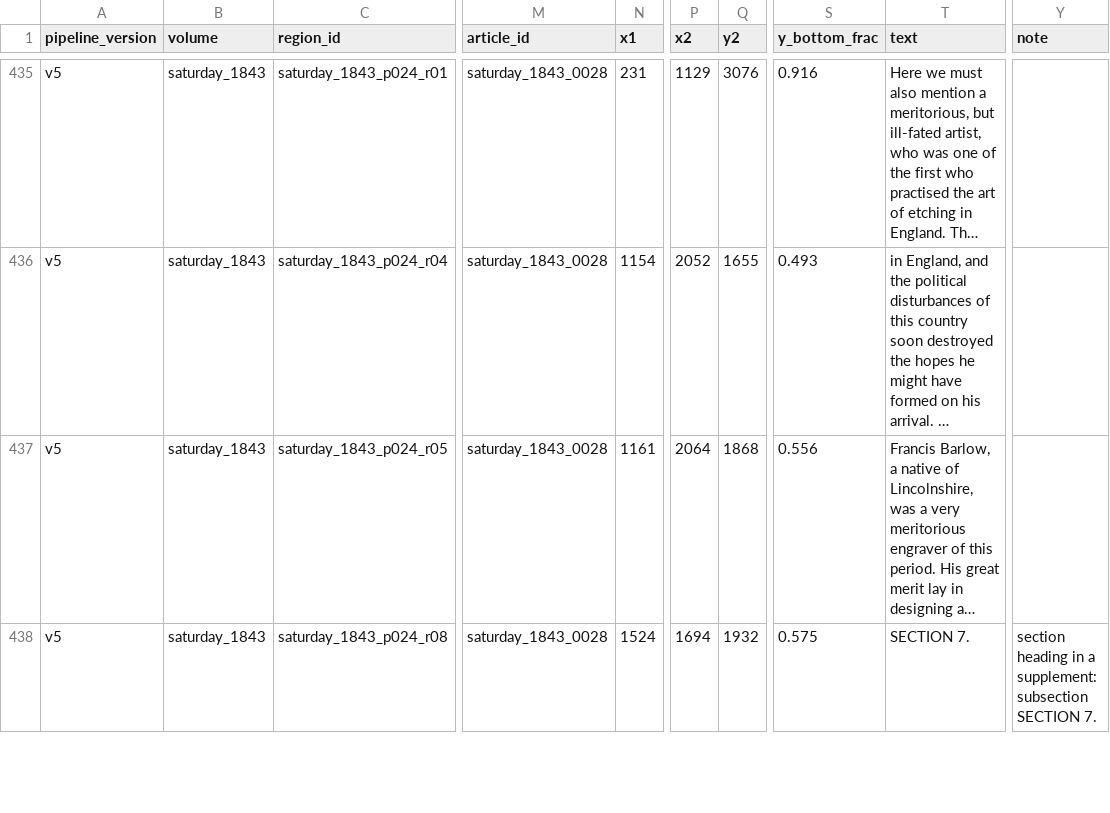
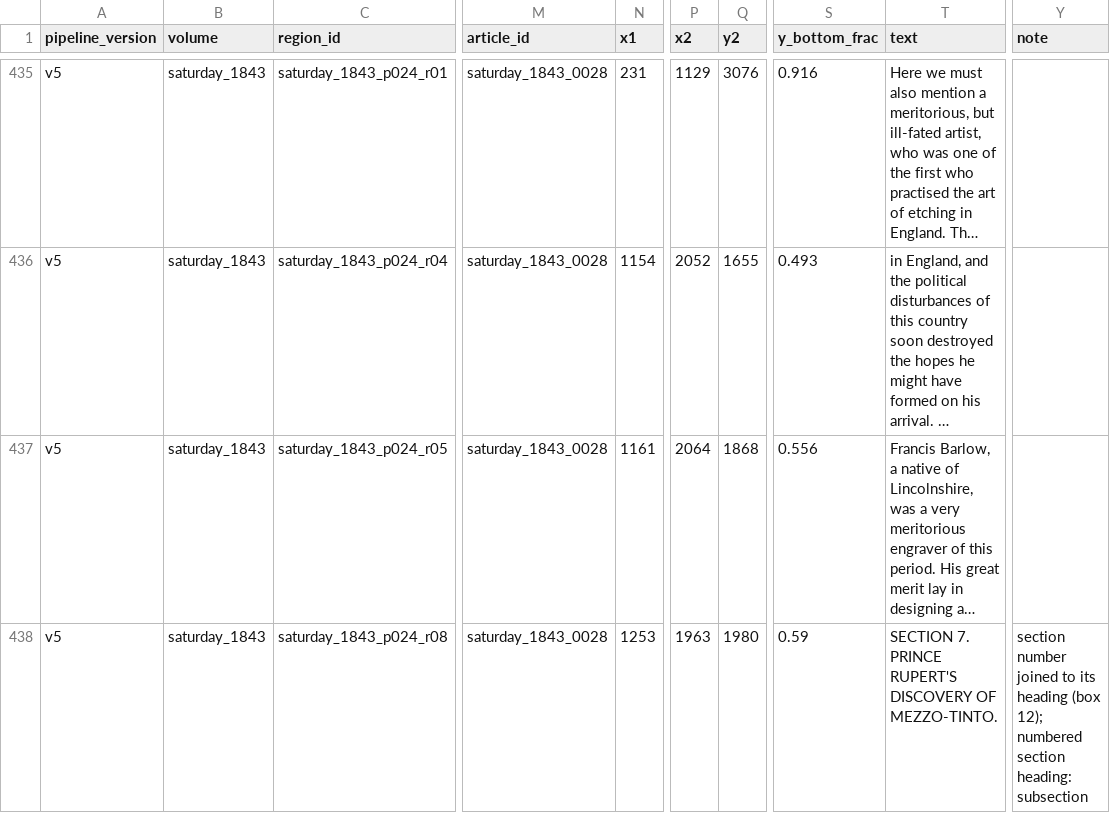
Before and after one commit to owenmonroe/dissertation_layout_pilot, a CSV file: output/article_extraction/v5/saturday_1843/saturday_1843_regions.csv, drawn as a sheet; only a part is shown, gaps mark what is left out; long unchanged cells end in …; the diff covers the shown part only; the diff names each change by its address in the sheet, - before the commit and + after, or states it on an @@ line.

```diff
--- a/output/article_extraction/v5/saturday_1843/saturday_1843_regions.csv
+++ b/output/article_extraction/v5/saturday_1843/saturday_1843_regions.csv
-N438 (x1): 1524
+N438 (x1): 1253
-P438 (x2): 1694
+P438 (x2): 1963
-Q438 (y2): 1932
+Q438 (y2): 1980
-S438 (y_bottom_frac): 0.575
+S438 (y_bottom_frac): 0.59
-T438 (text): SECTION 7.
+T438 (text): SECTION 7. PRINCE RUPERT'S DISCOVERY OF MEZZO-TINTO.
-Y438 (note): section heading in a supplement: subsection SECTION 7.
+Y438 (note): section number joined to its heading (box 12); numbered section heading: subsection
```
Also changed, not shown: 96 edited cells elsewhere in this file, output/article_extraction/v5/chambers_1837/chambers_1837_articles.csv, output/article_extraction/v5/chambers_1837/chambers_1837_regions.csv, 26 other files.
